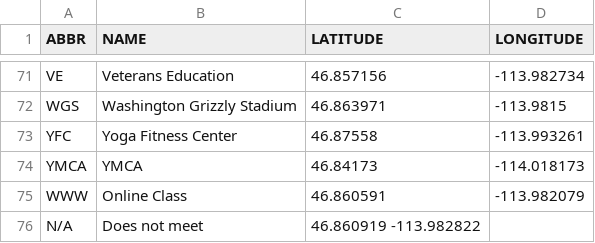
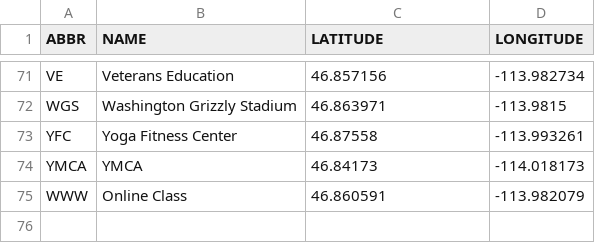
Before and after one commit to GrizSpace/GrizSpace, a CSV file: data/buildings.csv, drawn as a sheet; only a part is shown, gaps mark what is left out; the diff names each change by its address in the sheet, - before the commit and + after, or states it on an @@ line.

Commit message:
Remove garbage lines

```diff
--- a/data/buildings.csv
+++ b/data/buildings.csv
-row 76: N/A | Does not meet | 46.860919 -113.982822
```
